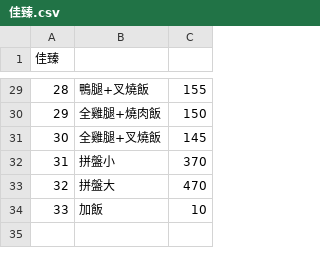
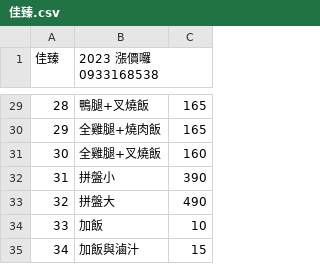
Before and after one commit to chih-kang-huang/nca-linebot, a CSV file: data/restaurant/佳臻.csv, drawn as a sheet; only a part is shown, gaps mark what is left out; the diff covers the shown part only.

```diff
--- a/data/restaurant/佳臻.csv
+++ b/data/restaurant/佳臻.csv
@@ -1 +1 @@
-佳臻, ,
+佳臻, 2023 漲價囉 0933168538,
@@ -29,6 +29,7 @@
-28,鴨腿+叉燒飯,155
-29,全雞腿+燒肉飯,150
-30,全雞腿+叉燒飯,145
-31,拼盤小,370
-32,拼盤大,470
+28,鴨腿+叉燒飯,165
+29,全雞腿+燒肉飯,165
+30,全雞腿+叉燒飯,160
+31,拼盤小,390
+32,拼盤大,490
 33,加飯,10
+34,加飯與滷汁,15
```
Also changed, not shown: 24 edited cells elsewhere in this file, data/restaurant/田園小轆.csv, 1 other file.
